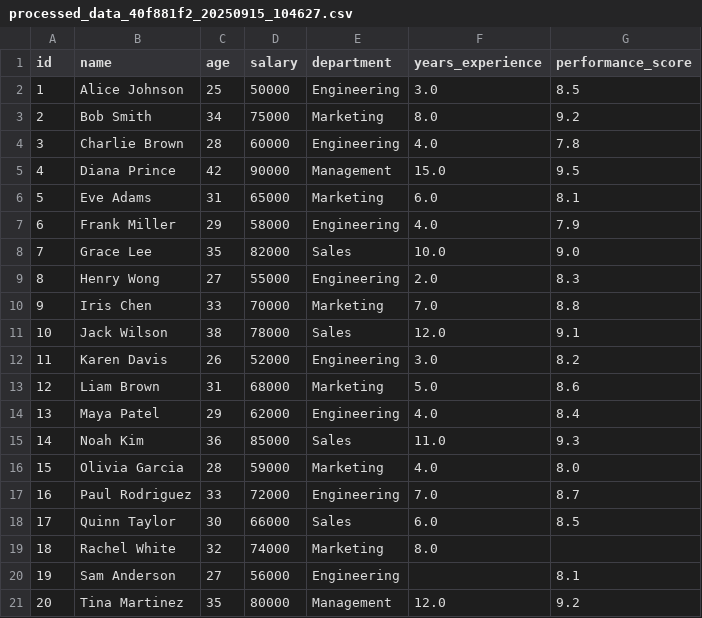
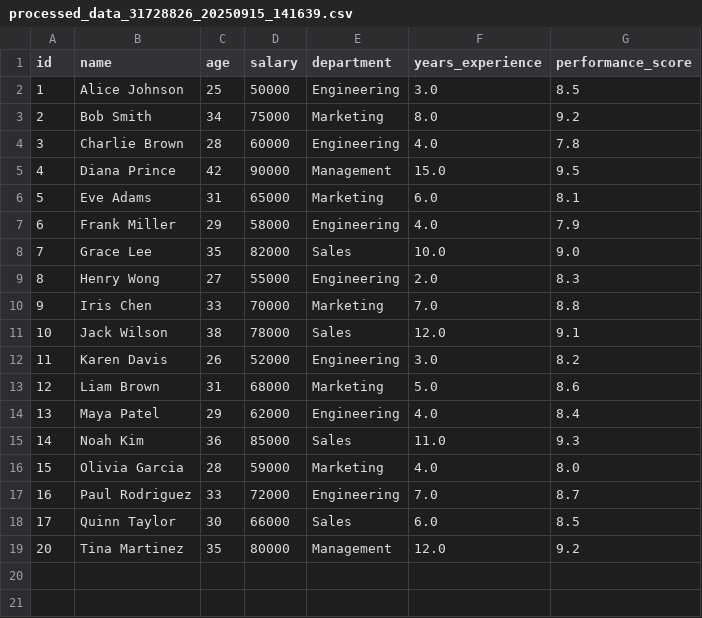
Before and after one commit to Kabbya04/UofT-DataTrust, a CSV file: civic-data-trust/backend/app/notebooks/processed_data_31728826_20250915_141639.csv (was civic-data-trust/backend/app/notebooks/processed_data_40f881f2_20250915_104627.csv), drawn as a sheet; the diff names each change by its address in the sheet, - before the commit and + after, or states it on an @@ line.

```diff
--- a/civic-data-trust/backend/app/notebooks/processed_data_40f881f2_20250915_104627.csv
+++ b/civic-data-trust/backend/app/notebooks/processed_data_31728826_20250915_141639.csv
-row 19: 18 | Rachel White | 32 | 74000 | Marketing | 8.0
-row 20: 19 | Sam Anderson | 27 | 56000 | Engineering |  | 8.1
```
Also changed, not shown: 10 other files.
